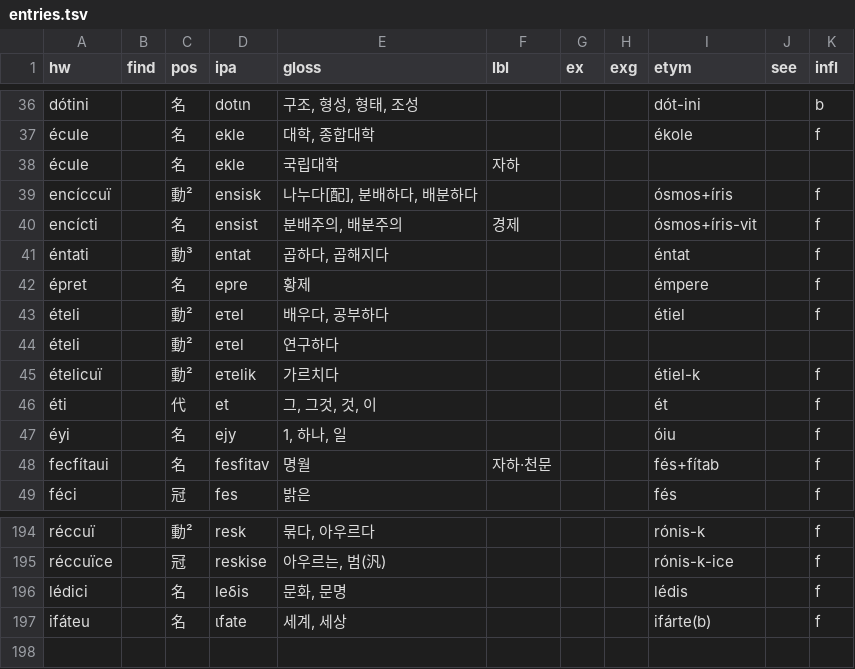
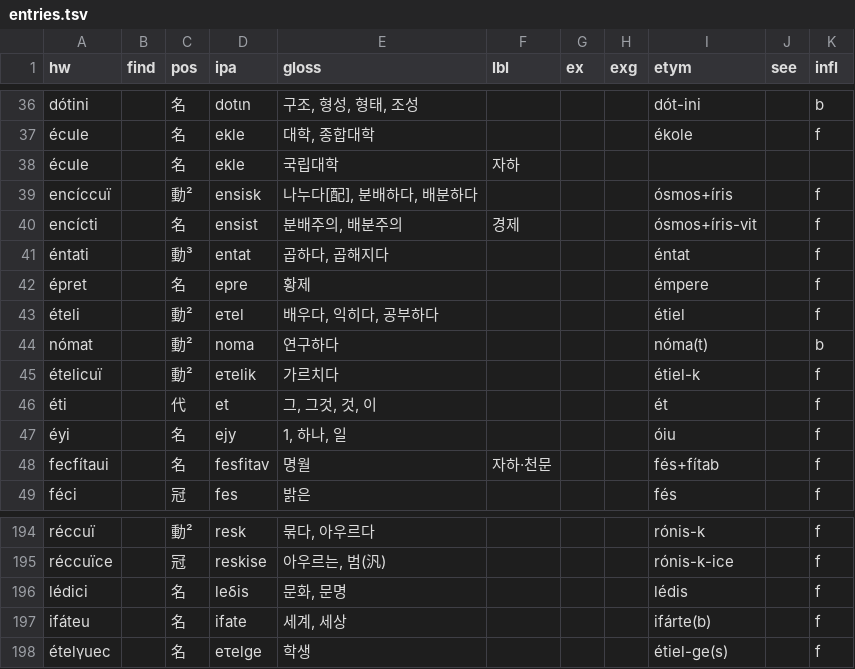
Before and after one commit to halvfjerde/dictionary, a TSV file: data/tracaic/entries.tsv, drawn as a sheet; only a part is shown, gaps mark what is left out.

Commit message:
update tracaic dict

```diff
--- a/data/tracaic/entries.tsv
+++ b/data/tracaic/entries.tsv
@@ -42,4 +42,4 @@ encícti		名	ensist	분배주의, 배분주의	경제			ósmos+íris-vit		f
 épret		名	epre	황제				émpere		f
-ételi		動²	eτel	배우다, 공부하다				étiel		f
-ételi		動²	eτel	연구하다						
+ételi		動²	eτel	배우다, 익히다, 공부하다				étiel		f
+nómat		動²	noma	연구하다				nóma(t)		b
 ételicuï		動²	eτelik	가르치다				étiel-k		f
@@ -196,2 +196,3 @@ réccuïce		冠	reskise	아우르는, 범(汎)				rónis-k-ice		f
 lédici		名	leδis	문화, 문명				lédis		f
-ifáteu		名	ιfate	세계, 세상				ifárte(b)		f
+ifáteu		名	ifate	세계, 세상				ifárte(b)		f
+ételγuec		名	eτelge	학생				étiel-ge(s)		f
```
